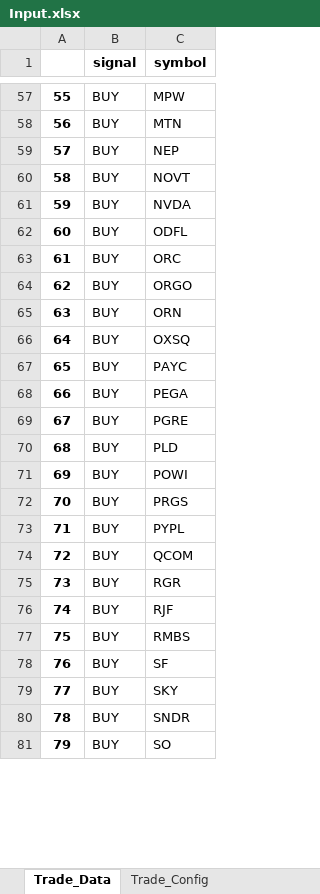
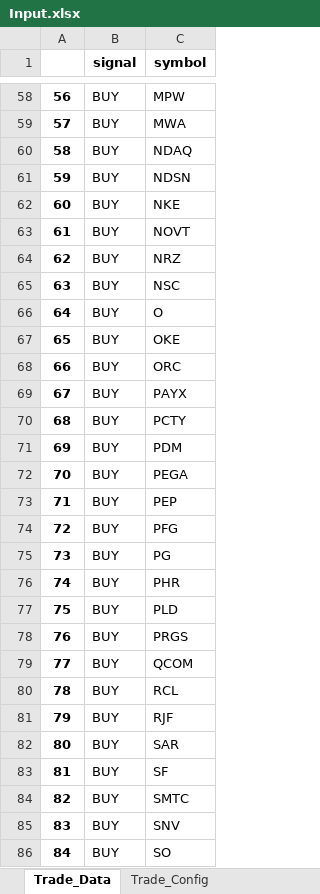
Before and after one commit to jofguerra/panaquant, an Excel workbook: app/data/Input.xlsx, sheet Trade_Data, drawn as a sheet; only a part is shown, gaps mark what is left out; values as stored, in another font and other column widths than the file's, no borders; removed rows and columns are numbered as before the commit, all else as after; the diff covers the shown part only; the diff names each change by its address in the sheet, - before the commit and + after, or states it on an @@ line.

```diff
--- a/app/data/Input.xlsx (sheet Trade_Data)
+++ b/app/data/Input.xlsx (sheet Trade_Data)
@@ column A renumbered between rows 6 and 110 @@
-C59 (symbol): MTN
+C59 (symbol): MWA
+row 60: 58 | BUY | NDAQ
+row 61: 59 | BUY | NDSN
-C62 (symbol): NEP
+C62 (symbol): NKE
-C64 (symbol): NVDA
+C64 (symbol): NRZ
+row 65: 63 | BUY | NSC
-C66 (symbol): ODFL
+C66 (symbol): O
+row 67: 65 | BUY | OKE
-row 64: 62 | BUY | ORGO
-row 65: 63 | BUY | ORN
-C69 (symbol): OXSQ
+C69 (symbol): PAYX
-C70 (symbol): PAYC
+C70 (symbol): PCTY
+row 71: 69 | BUY | PDM
+row 73: 71 | BUY | PEP
+row 74: 72 | BUY | PFG
-C75 (symbol): PGRE
+C75 (symbol): PG
+row 76: 74 | BUY | PHR
-row 71: 69 | BUY | POWI
-row 73: 71 | BUY | PYPL
-C80 (symbol): RGR
+C80 (symbol): RCL
-C82 (symbol): RMBS
+C82 (symbol): SAR
-C84 (symbol): SKY
+C84 (symbol): SMTC
-C85 (symbol): SNDR
+C85 (symbol): SNV
```
Also changed, not shown: 20 added rows, 29 removed rows and 38 edited cells elsewhere in this sheet, sheet Trade_Config, app/data/Orders.xlsx, app/data/Output.xlsx, 21 other files.
